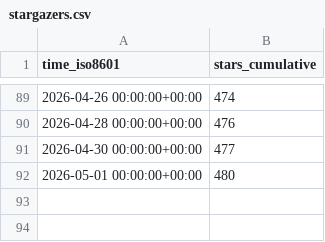
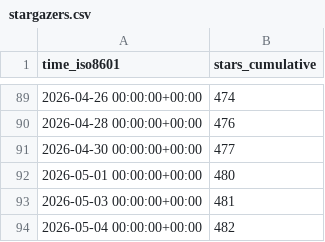
Before and after one commit to awslabs/fullstack-solution-template-for-agentcore, a CSV file: awslabs/fullstack-solution-template-for-agentcore/ghrs-data/stargazers.csv, drawn as a sheet; only a part is shown, gaps mark what is left out.

```diff
--- a/awslabs/fullstack-solution-template-for-agentcore/ghrs-data/stargazers.csv
+++ b/awslabs/fullstack-solution-template-for-agentcore/ghrs-data/stargazers.csv
@@ -92 +92,3 @@ time_iso8601,stars_cumulative
 2026-05-01 00:00:00+00:00,480
+2026-05-03 00:00:00+00:00,481
+2026-05-04 00:00:00+00:00,482
```
